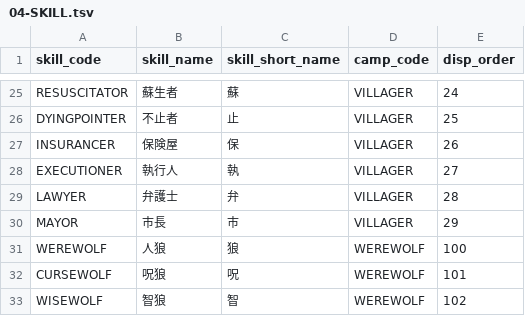
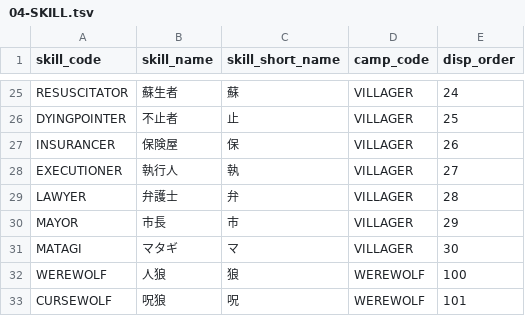
Before and after one commit to h-orito/wolf-mansion, a TSV file: dbflute_wolf_mansiondb/playsql/data/common/tsv/UTF-8/04-SKILL.tsv, drawn as a sheet; only a part is shown, gaps mark what is left out; the shorter side is filled out with more unchanged rows; the diff names each change by its address in the sheet, - before the commit and + after, or states it on an @@ line.

```diff
--- a/dbflute_wolf_mansiondb/playsql/data/common/tsv/UTF-8/04-SKILL.tsv
+++ b/dbflute_wolf_mansiondb/playsql/data/common/tsv/UTF-8/04-SKILL.tsv
+row 31: MATAGI | マタギ | マ | VILLAGER | 30
```
Also changed, not shown: dbflute_wolf_mansiondb/playsql/data/common/tsv/UTF-8/07-ABILITY_TYPE.tsv, 26 other files.
